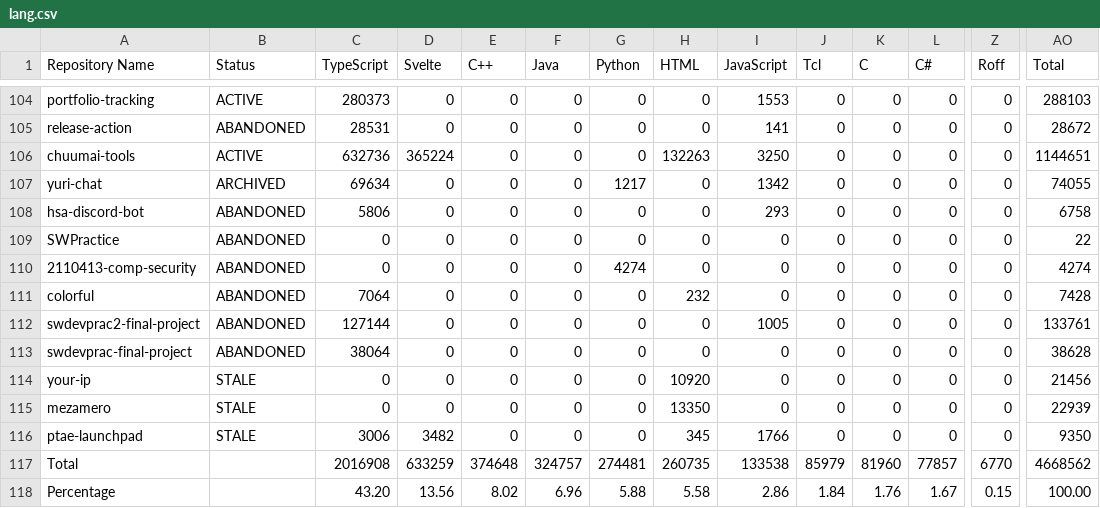
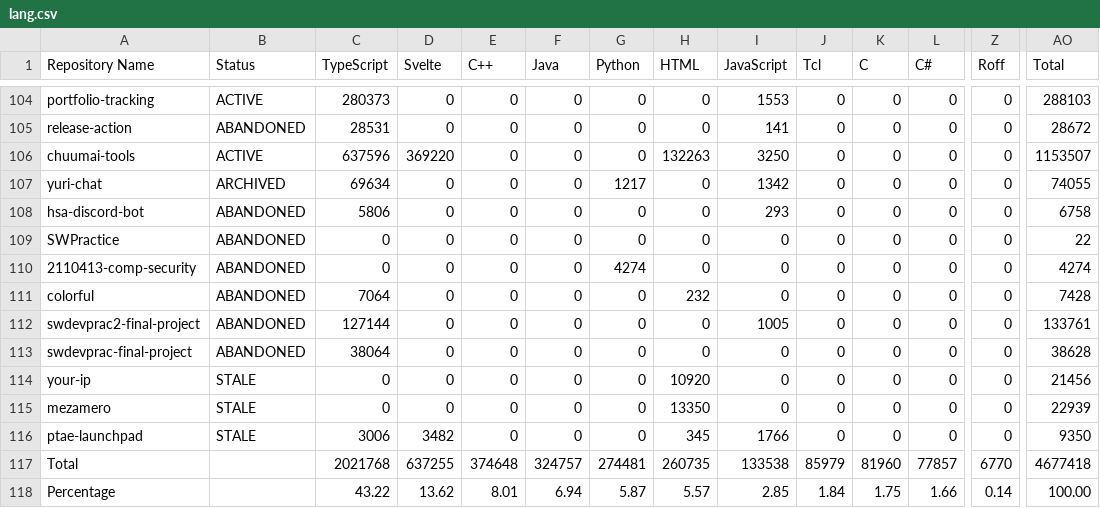
Before and after one commit to leomotors/leomotors, a CSV file: generated/lang.csv, drawn as a sheet; only a part is shown, gaps mark what is left out; the diff names each change by its address in the sheet, - before the commit and + after, or states it on an @@ line.

```diff
--- a/generated/lang.csv
+++ b/generated/lang.csv
-C106 (TypeScript): 632736
+C106 (TypeScript): 637596
-D106 (Svelte): 365224
+D106 (Svelte): 369220
-AO106 (Total): 1144651
+AO106 (Total): 1153507
-C117 (TypeScript): 2016908
+C117 (TypeScript): 2021768
-D117 (Svelte): 633259
+D117 (Svelte): 637255
-AO117 (Total): 4668562
+AO117 (Total): 4677418
-C118 (TypeScript): 43.20
+C118 (TypeScript): 43.22
-D118 (Svelte): 13.56
+D118 (Svelte): 13.62
-E118 (C++): 8.02
+E118 (C++): 8.01
-F118 (Java): 6.96
+F118 (Java): 6.94
-G118 (Python): 5.88
+G118 (Python): 5.87
-H118 (HTML): 5.58
+H118 (HTML): 5.57
-I118 (JavaScript): 2.86
+I118 (JavaScript): 2.85
-K118 (C): 1.76
+K118 (C): 1.75
-L118 (C#): 1.67
+L118 (C#): 1.66
-Z118 (Roff): 0.15
+Z118 (Roff): 0.14
```
Also changed, not shown: 3 other files.
